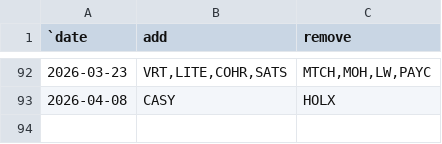
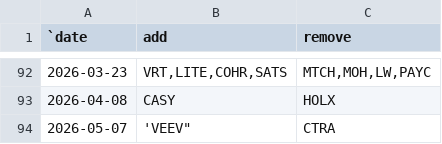
Before and after one commit to ilchen/US_Economic_Data_Analysis, a CSV file: stock_market/sp500_changes_since_2019.csv, drawn as a sheet; only a part is shown, gaps mark what is left out; the diff names each change by its address in the sheet, - before the commit and + after, or states it on an @@ line.

Commit message:
Rebalancing of SP500 on May 7th, 2026

```diff
--- a/stock_market/sp500_changes_since_2019.csv
+++ b/stock_market/sp500_changes_since_2019.csv
+row 94: 2026-05-07 | 'VEEV" | CTRA
```
